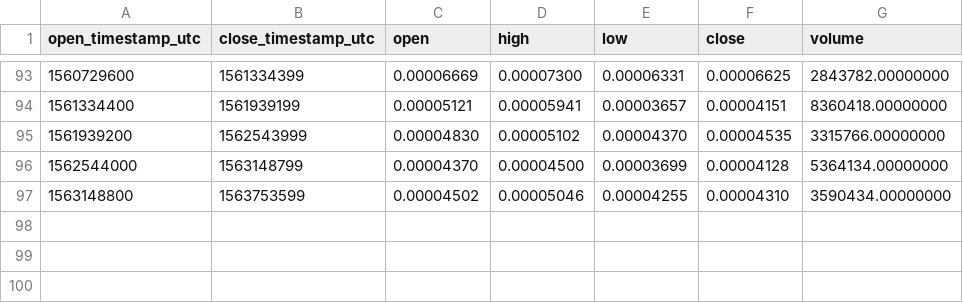
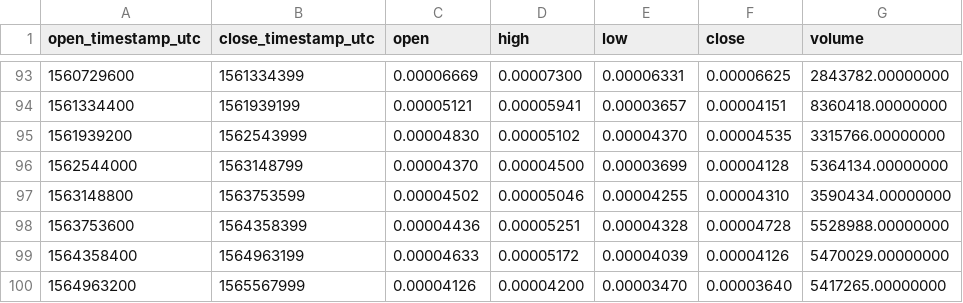
Before and after one commit to cryptobigbro/binance-SNGLSETH, a CSV file: binance-SNGLSETH-1w.csv, drawn as a sheet; only a part is shown, gaps mark what is left out.

```diff
--- a/binance-SNGLSETH-1w.csv
+++ b/binance-SNGLSETH-1w.csv
@@ -97 +97,4 @@ open_timestamp_utc,close_timestamp_utc,open,high,low,close,volume
 1563148800,1563753599,0.00004502,0.00005046,0.00004255,0.00004310,3590434.00000000
+1563753600,1564358399,0.00004436,0.00005251,0.00004328,0.00004728,5528988.00000000
+1564358400,1564963199,0.00004633,0.00005172,0.00004039,0.00004126,5470029.00000000
+1564963200,1565567999,0.00004126,0.00004200,0.00003470,0.00003640,5417265.00000000
```
Also changed, not shown: binance-SNGLSETH-1M.csv, binance-SNGLSETH-1d.csv, 1 other file.
